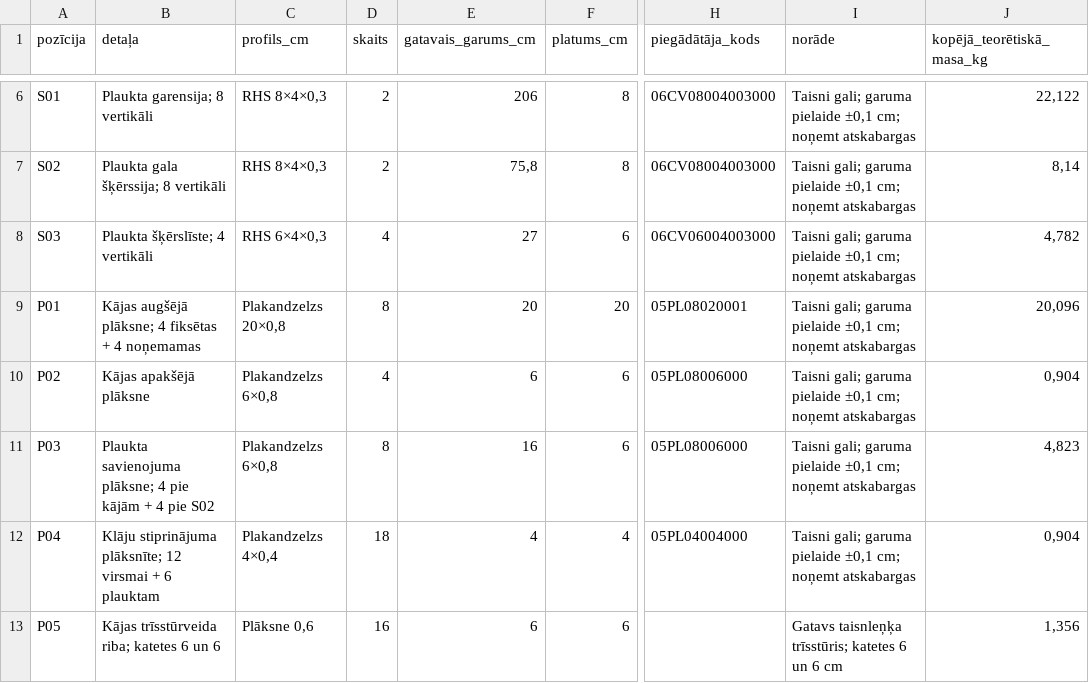
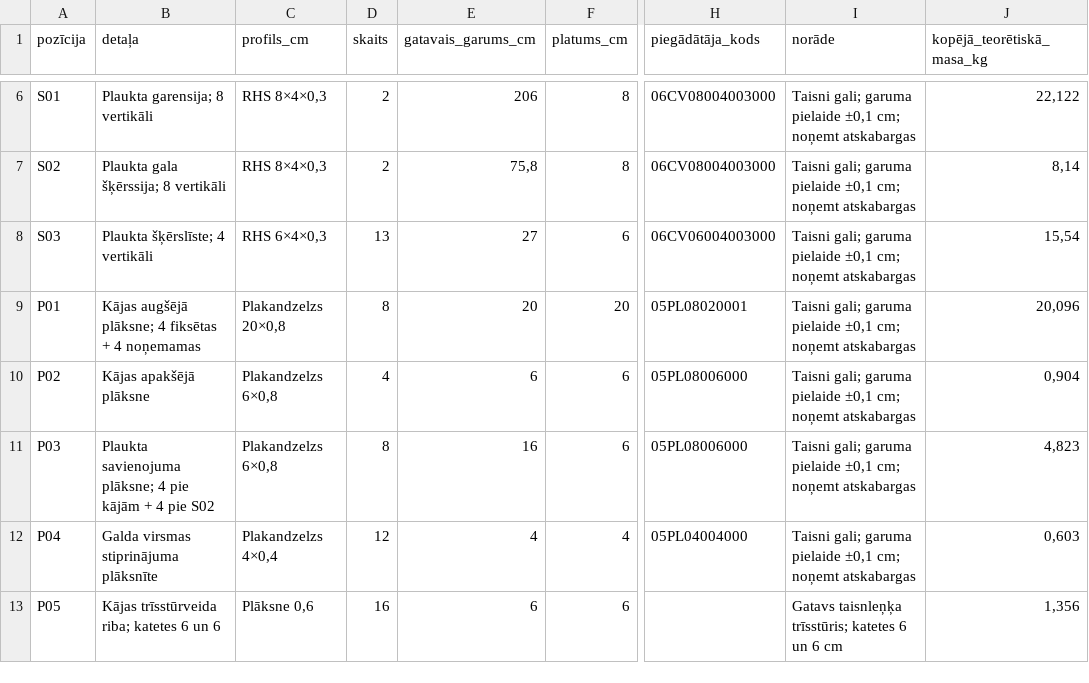
Before and after one commit to EduardsBaumanis/spele, a CSV file: pottery-table/cutting-list.csv, drawn as a sheet; only a part is shown, gaps mark what is left out; the diff names each change by its address in the sheet, - before the commit and + after, or states it on an @@ line.

```diff
--- a/pottery-table/cutting-list.csv
+++ b/pottery-table/cutting-list.csv
-D8 (skaits): 4
+D8 (skaits): 13
-J8 (kopējā_teorētiskā_masa_kg): 4,782
+J8 (kopējā_teorētiskā_masa_kg): 15,54
-B12 (detaļa): Klāju stiprinājuma plāksnīte; 12 virsmai + 6 plauktam
+B12 (detaļa): Galda virsmas stiprinājuma plāksnīte
-D12 (skaits): 18
+D12 (skaits): 12
-J12 (kopējā_teorētiskā_masa_kg): 0,904
+J12 (kopējā_teorētiskā_masa_kg): 0,603
```
Also changed, not shown: pottery-table/drilling-coordinates.csv, pottery-table/hardware-list.csv, 41 other files.
